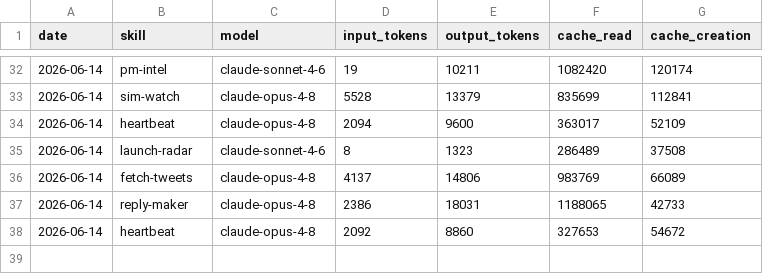
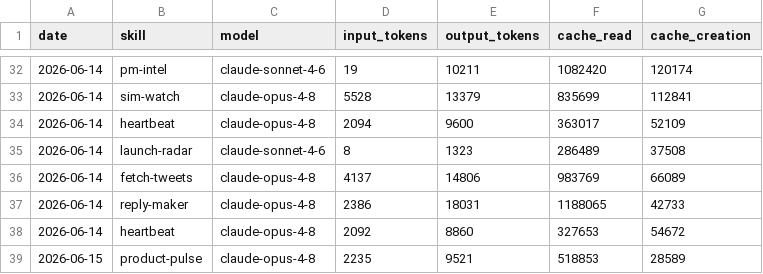
Before and after one commit to aaronjmars/aeon-bd, a CSV file: memory/token-usage.csv, drawn as a sheet; only a part is shown, gaps mark what is left out; the diff names each change by its address in the sheet, - before the commit and + after, or states it on an @@ line.

Commit message:
chore(product-pulse): auto-commit 2026-06-15

```diff
--- a/memory/token-usage.csv
+++ b/memory/token-usage.csv
+row 39: 2026-06-15 | product-pulse | claude-opus-4-8 | 2235 | 9521 | 518853 | 28589
```
Also changed, not shown: 2 other files.
